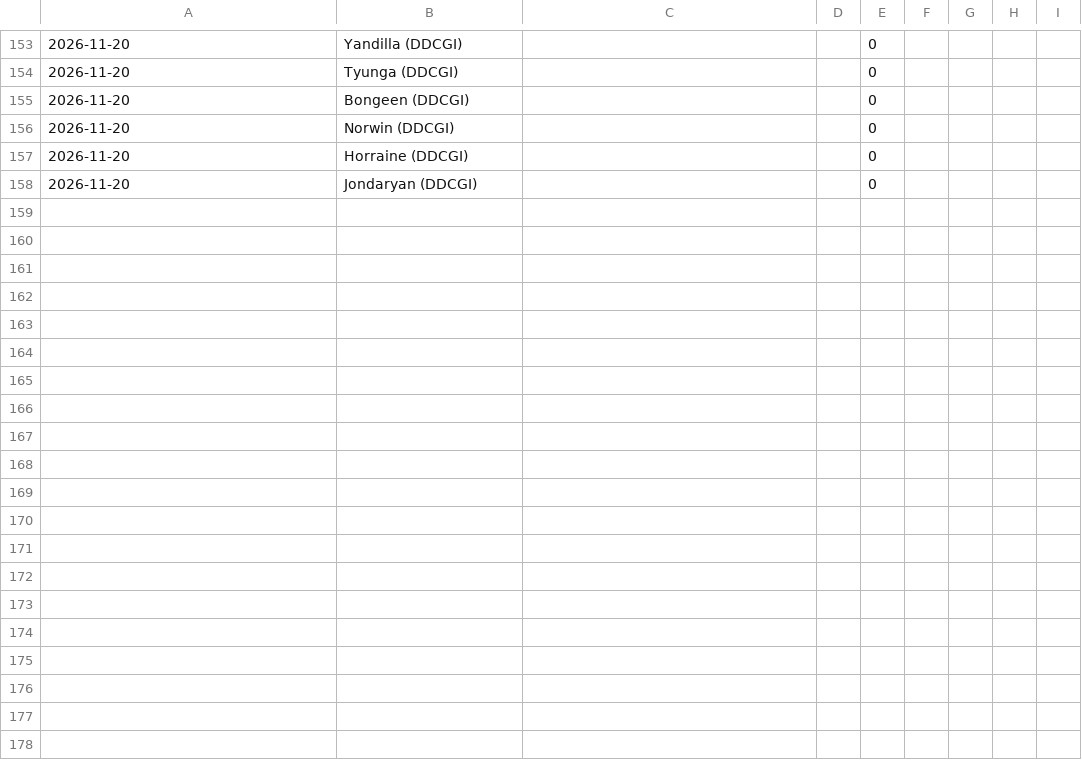
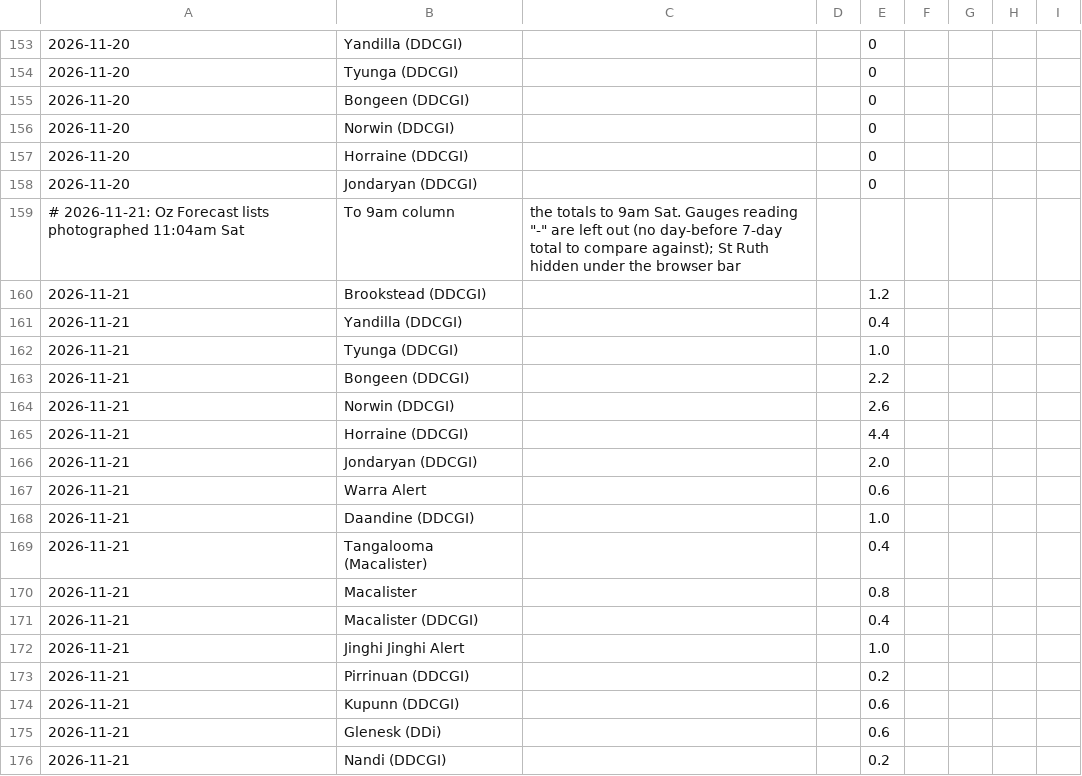
Before and after one commit to namrex83/downs-rain, a CSV file: my_gauges.csv, drawn as a sheet; only a part is shown, gaps mark what is left out.

```diff
--- a/my_gauges.csv
+++ b/my_gauges.csv
@@ -158 +158,19 @@
 2026-11-20,Jondaryan (DDCGI),,,0
+# 2026-11-21: Oz Forecast lists photographed 11:04am Sat, "To 9am" column, the totals to 9am Sat. Gauges reading "-" are left out (no day-before 7-day total to compare against); St Ruth hidden under the browser bar
+2026-11-21,Brookstead (DDCGI),,,1.2
+2026-11-21,Yandilla (DDCGI),,,0.4
+2026-11-21,Tyunga (DDCGI),,,1.0
+2026-11-21,Bongeen (DDCGI),,,2.2
+2026-11-21,Norwin (DDCGI),,,2.6
+2026-11-21,Horraine (DDCGI),,,4.4
+2026-11-21,Jondaryan (DDCGI),,,2.0
+2026-11-21,Warra Alert,,,0.6
+2026-11-21,Daandine (DDCGI),,,1.0
+2026-11-21,Tangalooma (Macalister),,,0.4
+2026-11-21,Macalister,,,0.8
+2026-11-21,Macalister (DDCGI),,,0.4
+2026-11-21,Jinghi Jinghi Alert,,,1.0
+2026-11-21,Pirrinuan (DDCGI),,,0.2
+2026-11-21,Kupunn (DDCGI),,,0.6
+2026-11-21,Glenesk (DDi),,,0.6
+2026-11-21,Nandi (DDCGI),,,0.2
```
